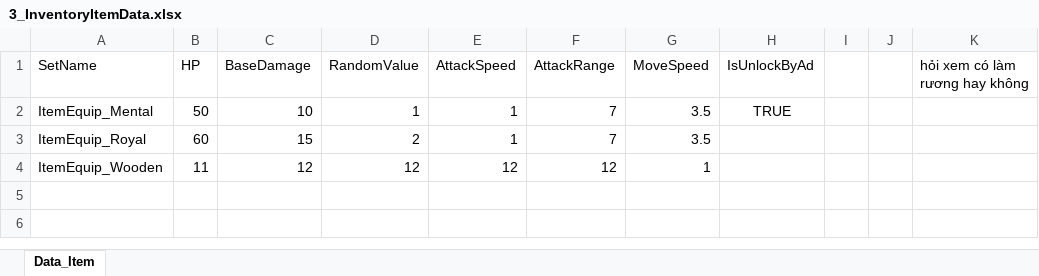
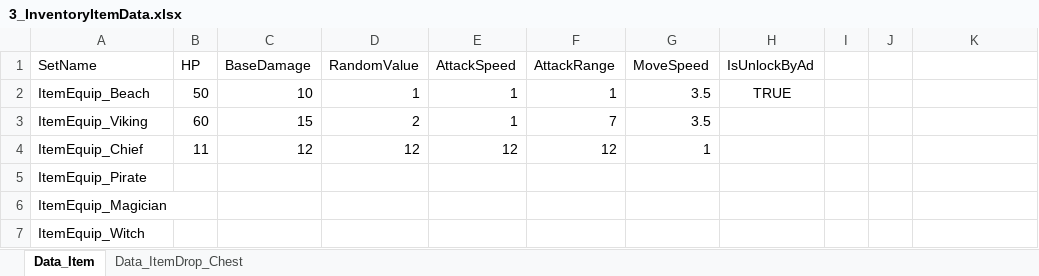
Before and after one commit to scarletor/Evolver, an Excel workbook: Assets/8_Data/3_InventoryItemData.xlsx, sheet Data_Item, drawn as a sheet; values as stored, in another font and other column widths than the file's, no borders; the diff names each change by its address in the sheet, - before the commit and + after, or states it on an @@ line.

Commit message:
push import data

```diff
--- a/Assets/8_Data/3_InventoryItemData.xlsx (sheet Data_Item)
+++ b/Assets/8_Data/3_InventoryItemData.xlsx (sheet Data_Item)
+sheet tab: Data_ItemDrop_Chest
-K1: hỏi xem có làm rương hay không
+K1: (empty)
-A2 (SetName): ItemEquip_Mental
+A2 (SetName): ItemEquip_Beach
-F2 (AttackRange): 7
+F2 (AttackRange): 1
-A3 (SetName): ItemEquip_Royal
+A3 (SetName): ItemEquip_Viking
-A4 (SetName): ItemEquip_Wooden
+A4 (SetName): ItemEquip_Chief
+row 5: ItemEquip_Pirate
+row 6: ItemEquip_Magician
+row 7: ItemEquip_Witch
```
Also changed, not shown: Assets/8_Data/0_PlayerData.xlsx, Assets/8_Data/1_EnemyData.xlsx, 17 other files.
